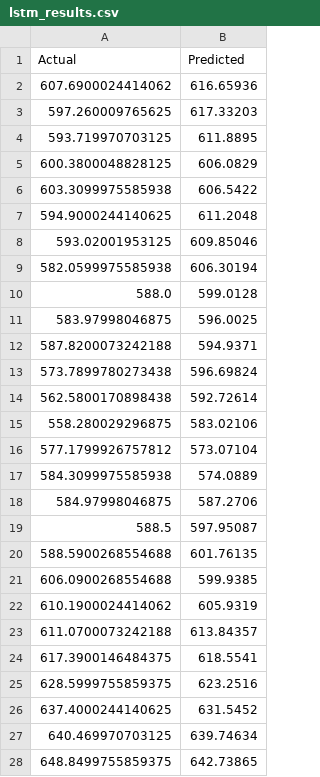
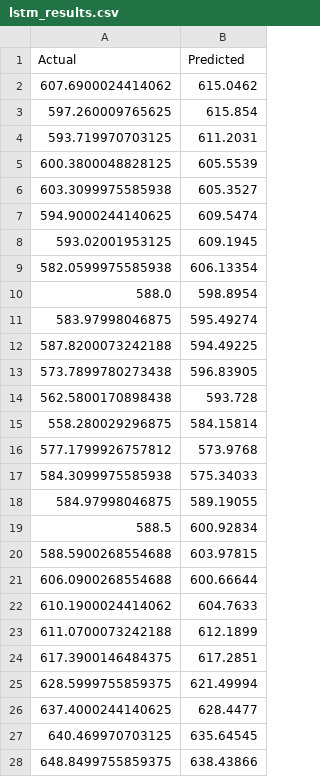
Before and after one commit to Sushruth-Maiah-M-R/Stock_Prediction_Application, a CSV file: lstm_results.csv, drawn as a sheet.

```diff
--- a/lstm_results.csv
+++ b/lstm_results.csv
@@ -1,28 +1,28 @@
 Actual,Predicted
-607.6900024414062,616.65936
-597.260009765625,617.33203
-593.719970703125,611.8895
-600.3800048828125,606.0829
-603.3099975585938,606.5422
-594.9000244140625,611.2048
-593.02001953125,609.85046
-582.0599975585938,606.30194
-588.0,599.0128
-583.97998046875,596.0025
-587.8200073242188,594.9371
-573.7899780273438,596.69824
-562.5800170898438,592.72614
-558.280029296875,583.02106
-577.1799926757812,573.07104
-584.3099975585938,574.0889
-584.97998046875,587.2706
-588.5,597.95087
-588.5900268554688,601.76135
-606.0900268554688,599.9385
-610.1900024414062,605.9319
-611.0700073242188,613.84357
-617.3900146484375,618.5541
-628.5999755859375,623.2516
-637.4000244140625,631.5452
-640.469970703125,639.74634
-648.8499755859375,642.73865
+607.6900024414062,615.0462
+597.260009765625,615.854
+593.719970703125,611.2031
+600.3800048828125,605.5539
+603.3099975585938,605.3527
+594.9000244140625,609.5474
+593.02001953125,609.1945
+582.0599975585938,606.13354
+588.0,598.8954
+583.97998046875,595.49274
+587.8200073242188,594.49225
+573.7899780273438,596.83905
+562.5800170898438,593.728
+558.280029296875,584.15814
+577.1799926757812,573.9768
+584.3099975585938,575.34033
+584.97998046875,589.19055
+588.5,600.92834
+588.5900268554688,603.97815
+606.0900268554688,600.66644
+610.1900024414062,604.7633
+611.0700073242188,612.1899
+617.3900146484375,617.2851
+628.5999755859375,621.49994
+637.4000244140625,628.4477
+640.469970703125,635.64545
+648.8499755859375,638.43866
```
Also changed, not shown: 3 other files.
